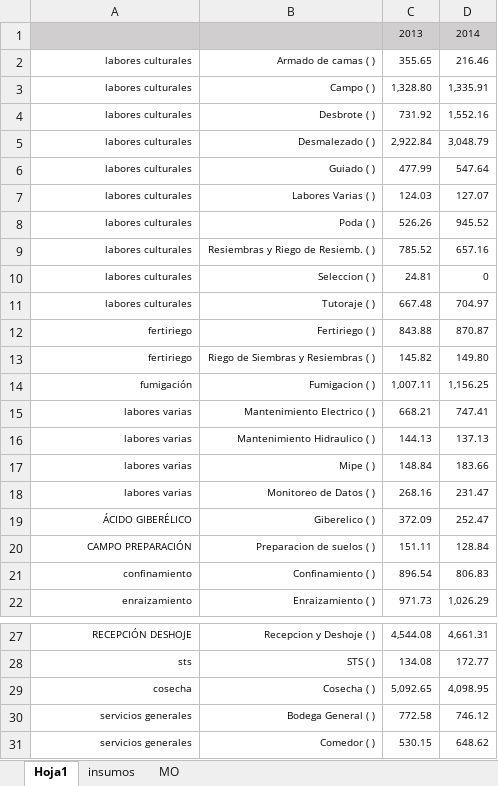
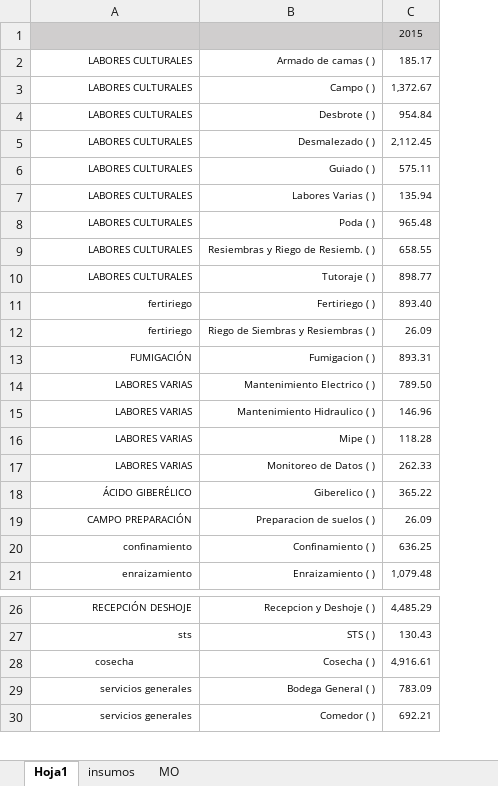
Before and after one commit to pyganflor/YuraSystem, an Excel workbook: importar_costos.xlsx, sheet Hoja1, drawn as a sheet; only a part is shown, gaps mark what is left out; values as stored, in another font and other column widths than the file's, no borders; removed rows and columns are numbered as before the commit, all else as after; the diff names each change by its address in the sheet, - before the commit and + after, or states it on an @@ line.

Commit message:
rafa

```diff
--- a/importar_costos.xlsx (sheet Hoja1)
+++ b/importar_costos.xlsx (sheet Hoja1)
-column C, rows 1-9: 2013 | 355.65 | 1,328.80 | 731.92 | 2,922.84 | 477.99 | 124.03 | 526.26 | 785.52; rows 11-22: 667.48 | 843.88 | 145.82 | 1,007.11 | 668.21 | 144.13 | 148.84 | 268.16 | 372.09 | 151.11 | 896.54 | 971.73; rows 27-31: 4,544.08 | 134.08 | 5,092.65 | 772.58 | 530.15
-column D, rows 1-9: 2014 | 216.46 | 1,335.91 | 1,552.16 | 3,048.79 | 547.64 | 127.07 | 945.52 | 657.16; rows 11-22: 704.97 | 870.87 | 149.80 | 1,156.25 | 747.41 | 137.13 | 183.66 | 231.47 | 252.47 | 128.84 | 806.83 | 1,026.29; rows 27-31: 4,661.31 | 172.77 | 4,098.95 | 746.12 | 648.62
+column C, rows 1-21: 2015 | 185.17 | 1,372.67 | 954.84 | 2,112.45 | 575.11 | 135.94 | 965.48 | 658.55 | 898.77 | 893.40 | 26.09 | 893.31 | 789.50 | 146.96 | 118.28 | 262.33 | 365.22 | 26.09 | 636.25 | 1,079.48; rows 26-30: 4,485.29 | 130.43 | 4,916.61 | 783.09 | 692.21
-A2:A9: labores culturales
+A2:A9: LABORES CULTURALES
-row 10: labores culturales | Seleccion ( ) | 24.81 | 0
-A10: labores culturales
+A10: LABORES CULTURALES
-A13: fumigación
+A13: FUMIGACIÓN
-A14:A17: labores varias
+A14:A17: LABORES VARIAS
-A28 alignment: right
+A28 alignment: center
```
